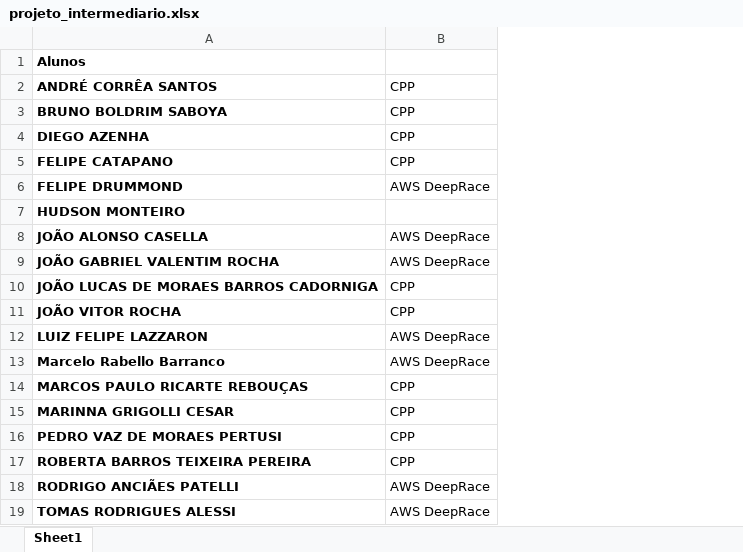
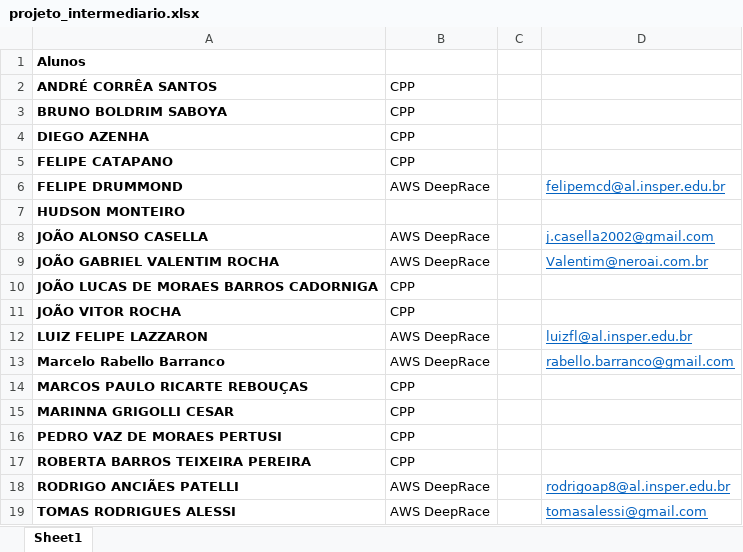
Before and after one commit to Insper/rl, an Excel workbook: projeto_intermediario.xlsx, sheet Sheet1, drawn as a sheet; values as stored, in another font and other column widths than the file's, no borders; the diff names each change by its address in the sheet, - before the commit and + after, or states it on an @@ line.

Commit message:
emails alunos projeto intermediario

```diff
--- a/projeto_intermediario.xlsx (sheet Sheet1)
+++ b/projeto_intermediario.xlsx (sheet Sheet1)
+column C, empty
+column D, rows 6-19: felipemcd@al.insper.edu.br |  | j.casella2002@gmail.com | Valentim@neroai.com.br |  |  | luizfl@al.insper.edu.br | rabello.barranco@gmail.com |  |  |  |  | rodrigoap8@al.insper.edu.br | tomasalessi@gmail.com
```
